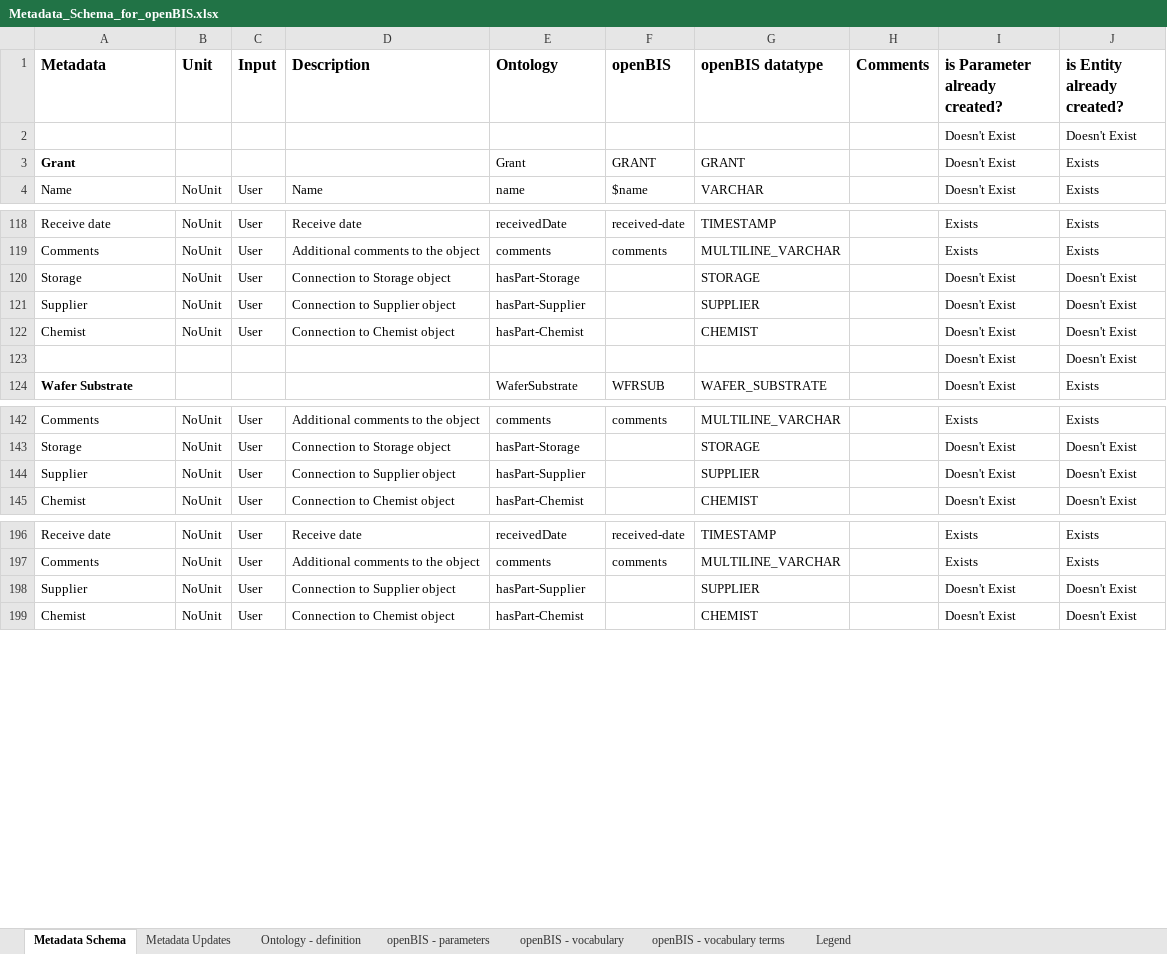
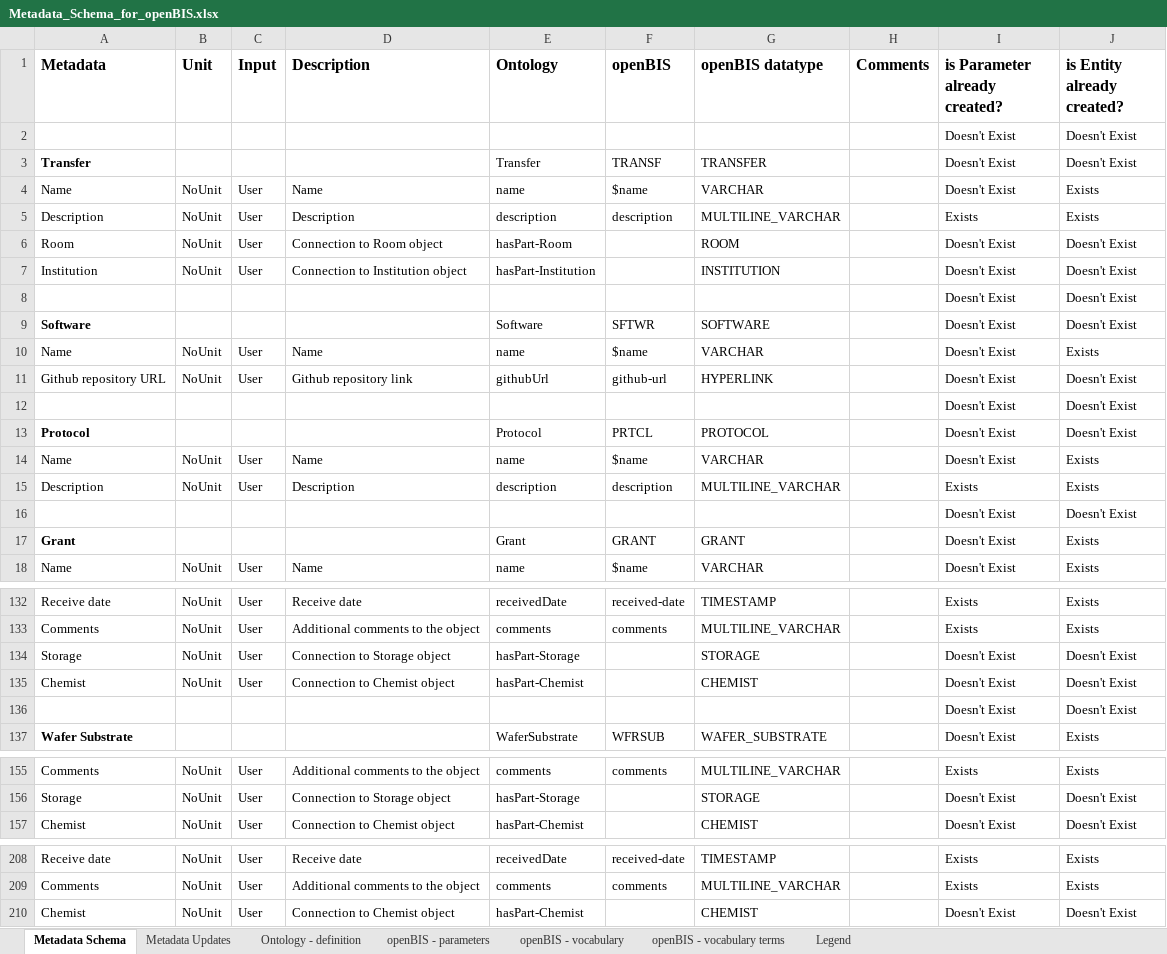
Before and after one commit to nanotech-empa/nanotech-premise, an Excel workbook: Metadata_Schema_for_openBIS.xlsx, sheet Metadata Schema, drawn as a sheet; only a part is shown, gaps mark what is left out; values as stored, in another font and other column widths than the file's, no borders; table styles not drawn; removed rows and columns are numbered as before the commit, all else as after; the diff covers the shown part only; the diff names each change by its address in the sheet, - before the commit and + after, or states it on an @@ line.

```diff
--- a/Metadata_Schema_for_openBIS.xlsx (sheet Metadata Schema)
+++ b/Metadata_Schema_for_openBIS.xlsx (sheet Metadata Schema)
+row 3: Transfer |  |  |  | Transfer | TRANSF | TRANSFER |  | Doesn't Exist | Doesn't Exist
+row 4: Name | NoUnit | User | Name | name | $name | VARCHAR |  | Doesn't Exist | Exists
+row 5: Description | NoUnit | User | Description | description | description | MULTILINE_VARCHAR |  | Exists | Exists
+row 6: Room | NoUnit | User | Connection to Room object | hasPart-Room |  | ROOM |  | Doesn't Exist | Doesn't Exist
+row 7: Institution | NoUnit | User | Connection to Institution object | hasPart-Institution |  | INSTITUTION |  | Doesn't Exist | Doesn't Exist
+row 8:  |  |  |  |  |  |  |  | Doesn't Exist | Doesn't Exist
+row 9: Software |  |  |  | Software | SFTWR | SOFTWARE |  | Doesn't Exist | Doesn't Exist
+row 10: Name | NoUnit | User | Name | name | $name | VARCHAR |  | Doesn't Exist | Exists
+row 11: Github repository URL | NoUnit | User | Github repository link | githubUrl | github-url | HYPERLINK |  | Doesn't Exist | Doesn't Exist
+row 12:  |  |  |  |  |  |  |  | Doesn't Exist | Doesn't Exist
+row 13: Protocol |  |  |  | Protocol | PRTCL | PROTOCOL |  | Doesn't Exist | Doesn't Exist
+row 14: Name | NoUnit | User | Name | name | $name | VARCHAR |  | Doesn't Exist | Exists
+row 15: Description | NoUnit | User | Description | description | description | MULTILINE_VARCHAR |  | Exists | Exists
+row 16:  |  |  |  |  |  |  |  | Doesn't Exist | Doesn't Exist
-row 121: Supplier | NoUnit | User | Connection to Supplier object | hasPart-Supplier |  | SUPPLIER |  | Doesn't Exist | Doesn't Exist
-row 144: Supplier | NoUnit | User | Connection to Supplier object | hasPart-Supplier |  | SUPPLIER |  | Doesn't Exist | Doesn't Exist
-row 198: Supplier | NoUnit | User | Connection to Supplier object | hasPart-Supplier |  | SUPPLIER |  | Doesn't Exist | Doesn't Exist
```
Also changed, not shown: 1 edited cell elsewhere in this sheet, sheet Metadata Updates, Metadata_Experiment_Objects.xlsx, Metadata_prepared_to_openBIS.xlsx, 3 other files.
